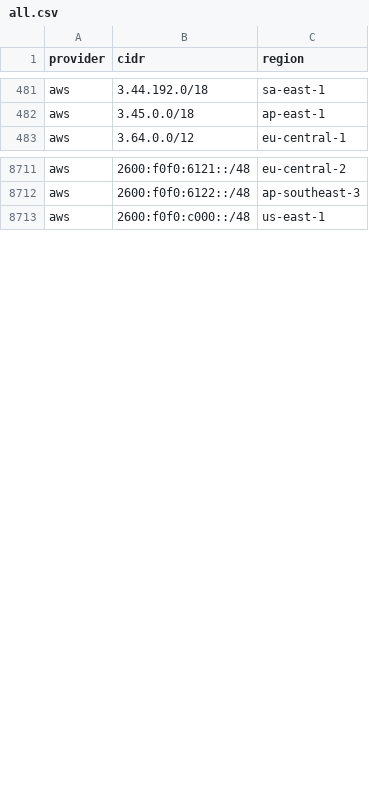
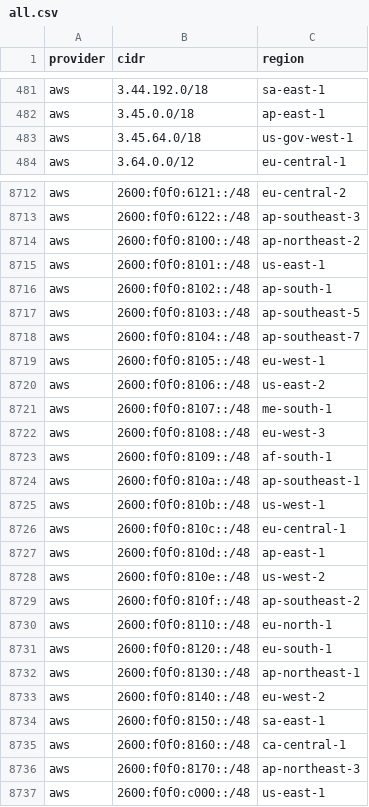
Before and after one commit to prettyleaf/cdn, a CSV file: all/all.csv, drawn as a sheet; only a part is shown, gaps mark what is left out; the diff covers the shown part only; the diff names each change by its address in the sheet, - before the commit and + after, or states it on an @@ line.

```diff
--- a/all/all.csv
+++ b/all/all.csv
+row 483: aws | 3.45.64.0/18 | us-gov-west-1
+row 8714: aws | 2600:f0f0:8100::/48 | ap-northeast-2
+row 8715: aws | 2600:f0f0:8101::/48 | us-east-1
+row 8716: aws | 2600:f0f0:8102::/48 | ap-south-1
+row 8717: aws | 2600:f0f0:8103::/48 | ap-southeast-5
+row 8718: aws | 2600:f0f0:8104::/48 | ap-southeast-7
+row 8719: aws | 2600:f0f0:8105::/48 | eu-west-1
+row 8720: aws | 2600:f0f0:8106::/48 | us-east-2
+row 8721: aws | 2600:f0f0:8107::/48 | me-south-1
+row 8722: aws | 2600:f0f0:8108::/48 | eu-west-3
+row 8723: aws | 2600:f0f0:8109::/48 | af-south-1
+row 8724: aws | 2600:f0f0:810a::/48 | ap-southeast-1
+row 8725: aws | 2600:f0f0:810b::/48 | us-west-1
+row 8726: aws | 2600:f0f0:810c::/48 | eu-central-1
+row 8727: aws | 2600:f0f0:810d::/48 | ap-east-1
+row 8728: aws | 2600:f0f0:810e::/48 | us-west-2
+row 8729: aws | 2600:f0f0:810f::/48 | ap-southeast-2
+row 8730: aws | 2600:f0f0:8110::/48 | eu-north-1
+row 8731: aws | 2600:f0f0:8120::/48 | eu-south-1
+row 8732: aws | 2600:f0f0:8130::/48 | ap-northeast-1
+row 8733: aws | 2600:f0f0:8140::/48 | eu-west-2
+row 8734: aws | 2600:f0f0:8150::/48 | sa-east-1
+row 8735: aws | 2600:f0f0:8160::/48 | ca-central-1
+row 8736: aws | 2600:f0f0:8170::/48 | ap-northeast-3
```
Also changed, not shown: 42 added rows and 4 removed rows elsewhere in this file, 13 other files.
